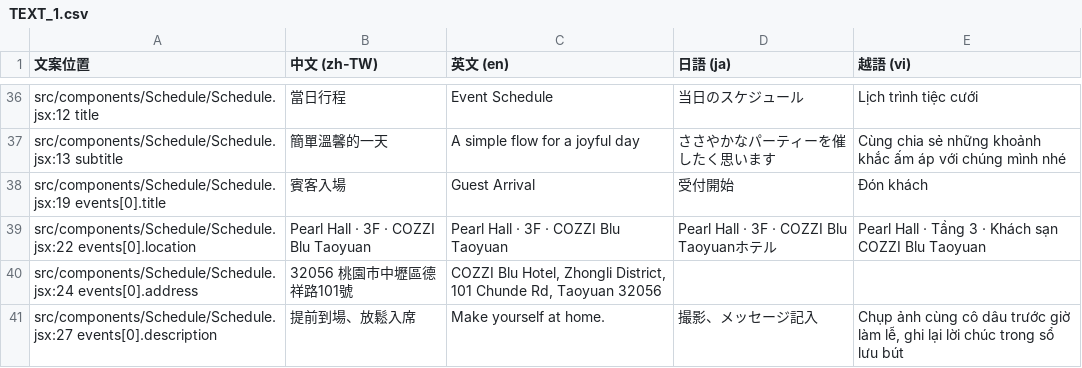
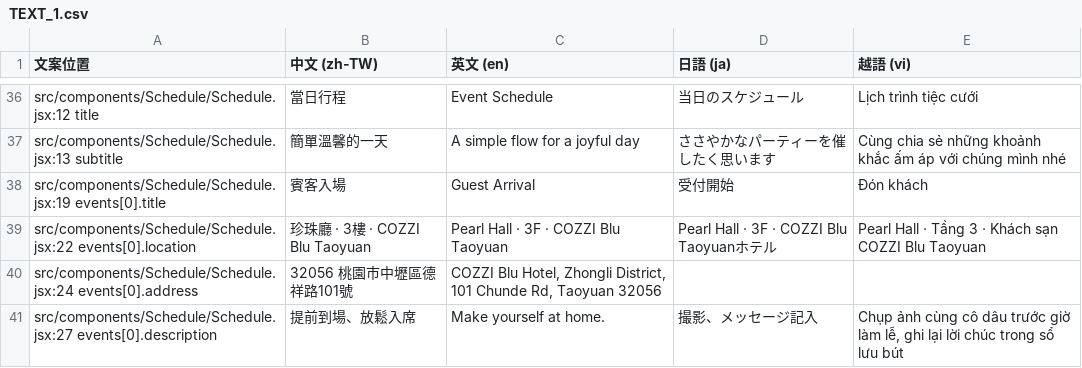
Before and after one commit to seanst11/wedding-web, a CSV file: TEXT_1.csv, drawn as a sheet; only a part is shown, gaps mark what is left out.

```diff
--- a/TEXT_1.csv
+++ b/TEXT_1.csv
@@ -48,3 +48,3 @@ src/components/Schedule/Schedule.jsx:13 subtitle,簡單溫馨的一天,A simple
 src/components/Schedule/Schedule.jsx:19 events[0].title,賓客入場,Guest Arrival,受付開始,Đón khách
-src/components/Schedule/Schedule.jsx:22 events[0].location,Pearl Hall · 3F · COZZI Blu Taoyuan,Pearl Hall · 3F · COZZI Blu Taoyuan,Pearl Hall · 3F · COZZI Blu Taoyuanホテル,Pearl Hall · Tầng 3 · Khách sạn COZZI Blu Taoyuan
+src/components/Schedule/Schedule.jsx:22 events[0].location,珍珠廳 · 3樓 · COZZI Blu Taoyuan,Pearl Hall · 3F · COZZI Blu Taoyuan,Pearl Hall · 3F · COZZI Blu Taoyuanホテル,Pearl Hall · Tầng 3 · Khách sạn COZZI Blu Taoyuan
 src/components/Schedule/Schedule.jsx:24 events[0].address,32056 桃園市中壢區德祥路101號,"COZZI Blu Hotel, Zhongli District, 101 Chunde Rd, Taoyuan 32056",,
```
Also changed, not shown: 1 other file.
